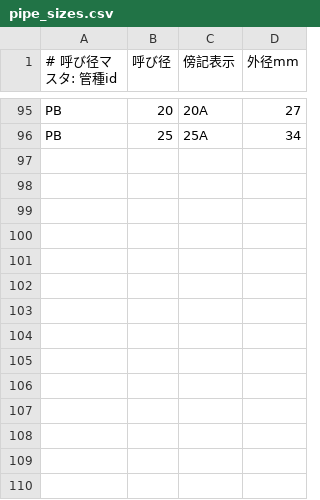
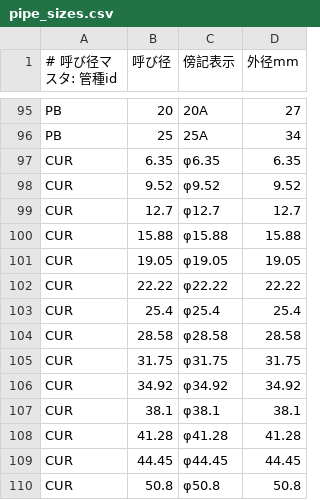
Before and after one commit to engmaebashi-code/mepcad, a CSV file: Sources/MepData/Resources/pipe_sizes.csv, drawn as a sheet; only a part is shown, gaps mark what is left out; the diff names each change by its address in the sheet, - before the commit and + after, or states it on an @@ line.

```diff
--- a/Sources/MepData/Resources/pipe_sizes.csv
+++ b/Sources/MepData/Resources/pipe_sizes.csv
+row 97: CUR | 6.35 | φ6.35 | 6.35
+row 98: CUR | 9.52 | φ9.52 | 9.52
+row 99: CUR | 12.7 | φ12.7 | 12.7
+row 100: CUR | 15.88 | φ15.88 | 15.88
+row 101: CUR | 19.05 | φ19.05 | 19.05
+row 102: CUR | 22.22 | φ22.22 | 22.22
+row 103: CUR | 25.4 | φ25.4 | 25.4
+row 104: CUR | 28.58 | φ28.58 | 28.58
+row 105: CUR | 31.75 | φ31.75 | 31.75
+row 106: CUR | 34.92 | φ34.92 | 34.92
+row 107: CUR | 38.1 | φ38.1 | 38.1
+row 108: CUR | 41.28 | φ41.28 | 41.28
+row 109: CUR | 44.45 | φ44.45 | 44.45
+row 110: CUR | 50.8 | φ50.8 | 50.8
```
Also changed, not shown: Sources/MepData/Resources/pipe_materials.csv, Sources/MepData/Resources/pipe_usages.csv, 10 other files.
